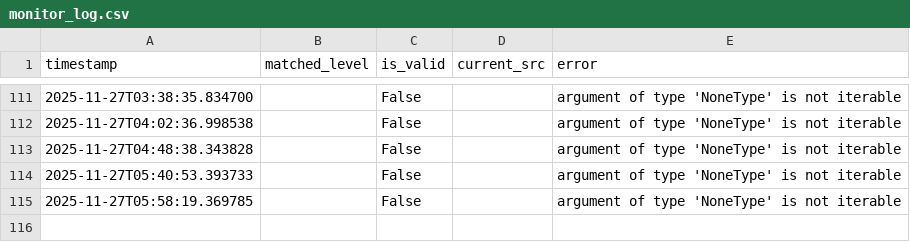
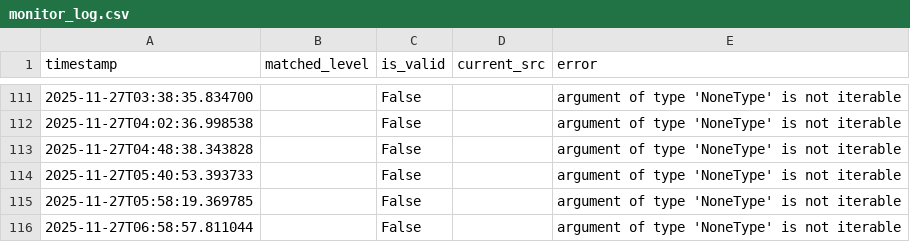
Before and after one commit to decccca-commits/image-monitor, a CSV file: results/monitor_log.csv, drawn as a sheet; only a part is shown, gaps mark what is left out; the diff names each change by its address in the sheet, - before the commit and + after, or states it on an @@ line.

```diff
--- a/results/monitor_log.csv
+++ b/results/monitor_log.csv
+row 116: 2025-11-27T06:58:57.811044 |  | False |  | argument of type 'NoneType' is not iterable
```
Also changed, not shown: 1 other file.
